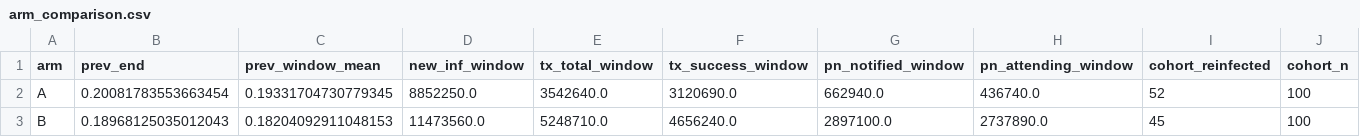
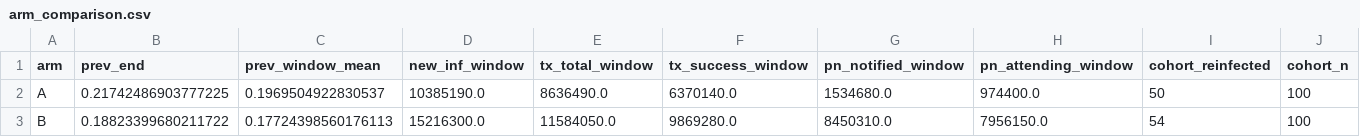
Before and after one commit to starsimhub/sti_notification, a CSV file: archive/04_soc_vs_poc_pn_wiring/outputs/arm_comparison.csv, drawn as a sheet.

```diff
--- a/archive/04_soc_vs_poc_pn_wiring/outputs/arm_comparison.csv
+++ b/archive/04_soc_vs_poc_pn_wiring/outputs/arm_comparison.csv
@@ -1,3 +1,3 @@
 arm,prev_end,prev_window_mean,new_inf_window,tx_total_window,tx_success_window,pn_notified_window,pn_attending_window,cohort_reinfected,cohort_n
-A,0.20081783553663454,0.19331704730779345,8852250.0,3542640.0,3120690.0,662940.0,436740.0,52,100
-B,0.18968125035012043,0.18204092911048153,11473560.0,5248710.0,4656240.0,2897100.0,2737890.0,45,100
+A,0.21742486903777225,0.1969504922830537,10385190.0,8636490.0,6370140.0,1534680.0,974400.0,50,100
+B,0.18823399680211722,0.17724398560176113,15216300.0,11584050.0,9869280.0,8450310.0,7956150.0,54,100
```
Also changed, not shown: archive/04_soc_vs_poc_pn_wiring/outputs/chains_A.csv, archive/04_soc_vs_poc_pn_wiring/outputs/chains_B.csv, 30 other files.
